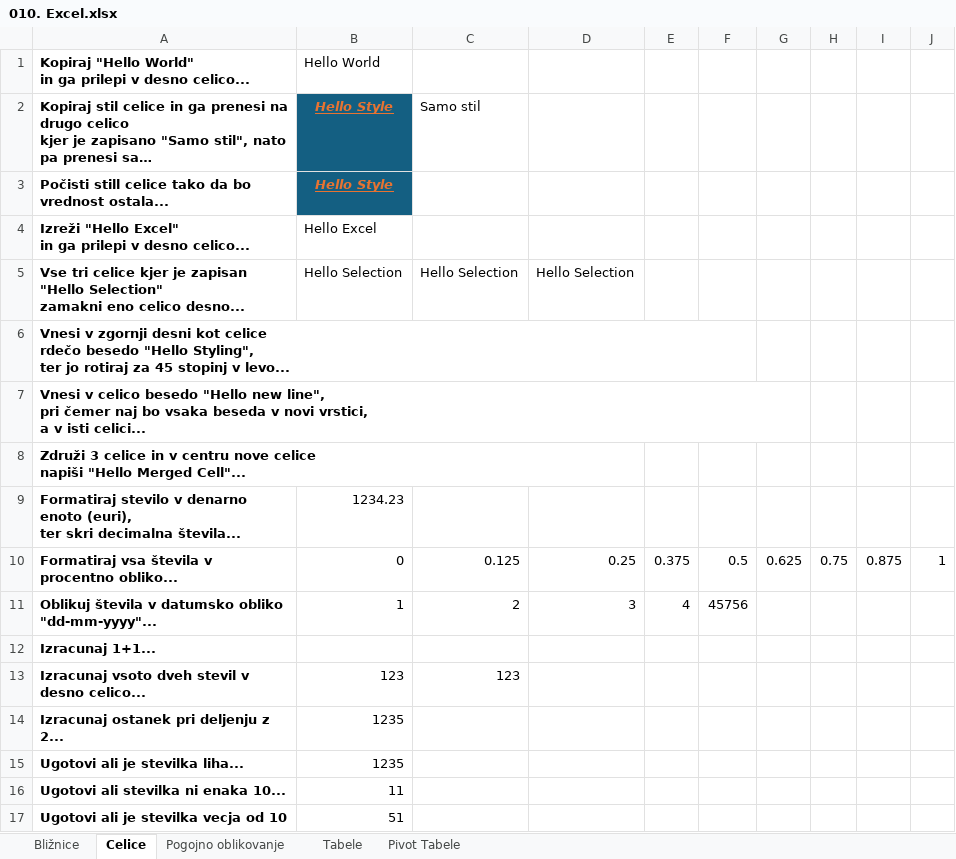
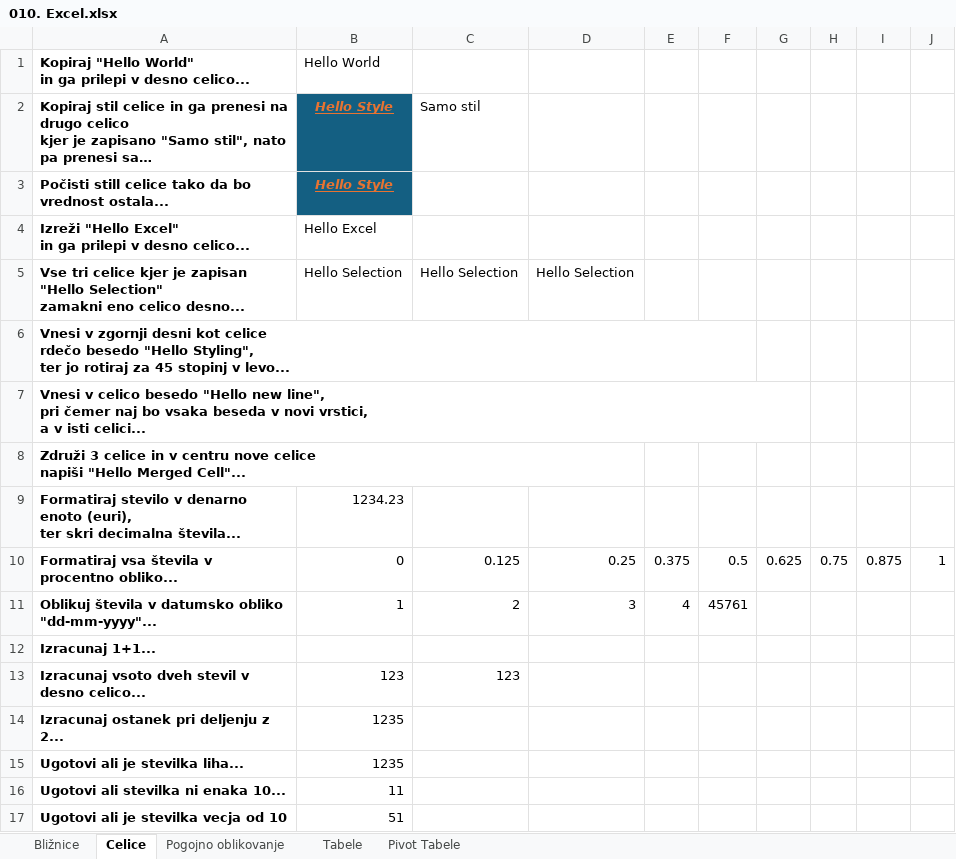
Before and after one commit to urosjarc/informatika, an Excel workbook: vaje/010. Excel.xlsx, sheet Celice, drawn as a sheet; long unchanged cells end in …; values as stored, in another font and other column widths than the file's, no borders; the diff names each change by its address in the sheet, - before the commit and + after, or states it on an @@ line.

```diff
--- a/vaje/010. Excel.xlsx (sheet Celice)
+++ b/vaje/010. Excel.xlsx (sheet Celice)
-F11: 45756
+F11: 45761
```
Also changed, not shown: sheet Pogojno oblikovanje, sheet Pivot Tabele.
